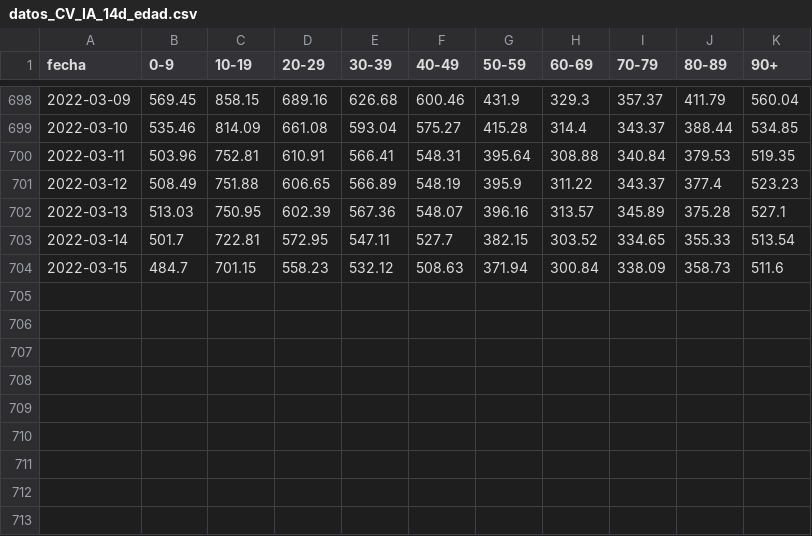
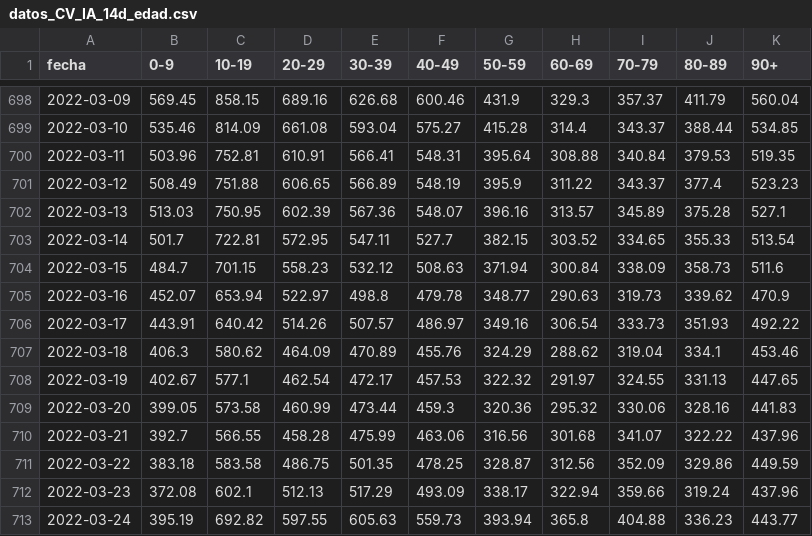
Before and after one commit to GammaLyra/COVID, a CSV file: tablas_temp/datos_CV_IA_14d_edad.csv, drawn as a sheet; only a part is shown, gaps mark what is left out; the diff names each change by its address in the sheet, - before the commit and + after, or states it on an @@ line.

```diff
--- a/tablas_temp/datos_CV_IA_14d_edad.csv
+++ b/tablas_temp/datos_CV_IA_14d_edad.csv
+row 705: 2022-03-16 | 452.07 | 653.94 | 522.97 | 498.8 | 479.78 | 348.77 | 290.63 | 319.73 | 339.62 | 470.9
+row 706: 2022-03-17 | 443.91 | 640.42 | 514.26 | 507.57 | 486.97 | 349.16 | 306.54 | 333.73 | 351.93 | 492.22
+row 707: 2022-03-18 | 406.3 | 580.62 | 464.09 | 470.89 | 455.76 | 324.29 | 288.62 | 319.04 | 334.1 | 453.46
+row 708: 2022-03-19 | 402.67 | 577.1 | 462.54 | 472.17 | 457.53 | 322.32 | 291.97 | 324.55 | 331.13 | 447.65
+row 709: 2022-03-20 | 399.05 | 573.58 | 460.99 | 473.44 | 459.3 | 320.36 | 295.32 | 330.06 | 328.16 | 441.83
+row 710: 2022-03-21 | 392.7 | 566.55 | 458.28 | 475.99 | 463.06 | 316.56 | 301.68 | 341.07 | 322.22 | 437.96
+row 711: 2022-03-22 | 383.18 | 583.58 | 486.75 | 501.35 | 478.25 | 328.87 | 312.56 | 352.09 | 329.86 | 449.59
+row 712: 2022-03-23 | 372.08 | 602.1 | 512.13 | 517.29 | 493.09 | 338.17 | 322.94 | 359.66 | 319.24 | 437.96
+row 713: 2022-03-24 | 395.19 | 692.82 | 597.55 | 605.63 | 559.73 | 393.94 | 365.8 | 404.88 | 336.23 | 443.77
```
Also changed, not shown: tablas_ini/COVID_CV_GVA.csv, tablas_temp/datos_CV_casos_edad.csv, 22 other files.
